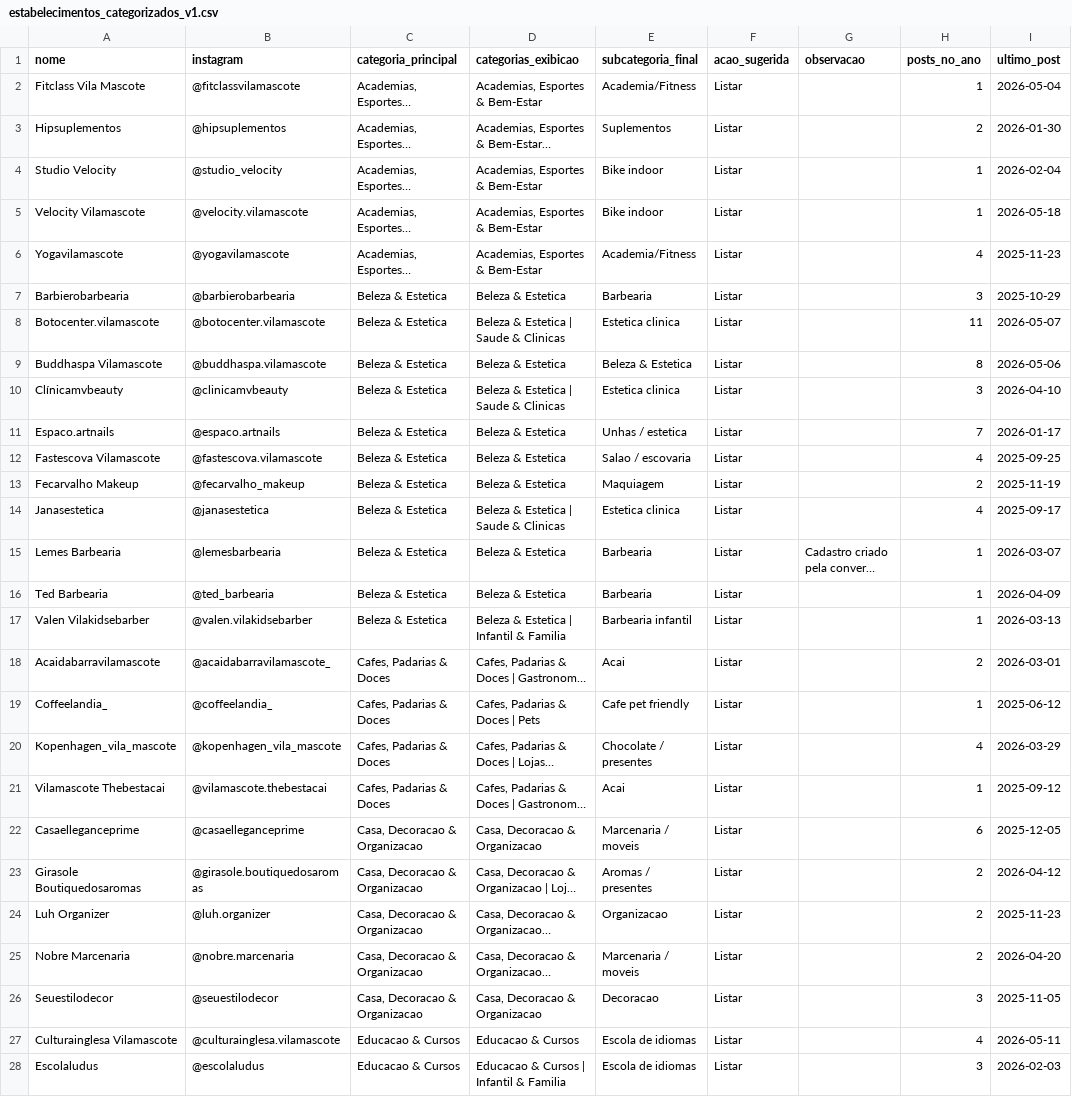
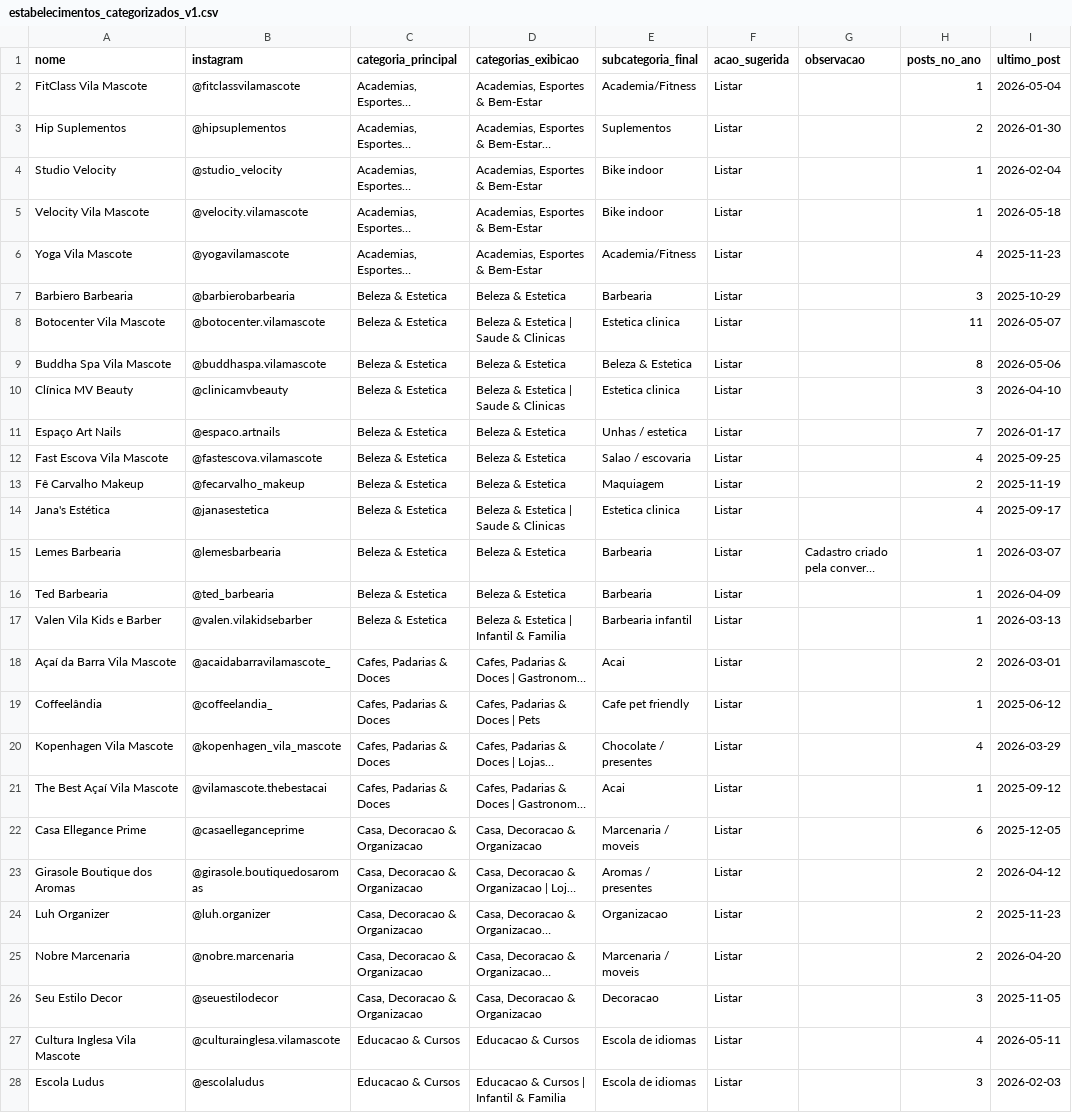
Before and after one commit to criatixagencia-collab/guia-vila-mascote, a CSV file: CATEGORIZACAO/estabelecimentos_categorizados_v1.csv, drawn as a sheet; only a part is shown; long unchanged cells end in …; the diff covers the shown part only; the diff names each change by its address in the sheet, - before the commit and + after, or states it on an @@ line.

Commit message:
Corrige nomes de estabelecimentos

```diff
--- a/CATEGORIZACAO/estabelecimentos_categorizados_v1.csv
+++ b/CATEGORIZACAO/estabelecimentos_categorizados_v1.csv
-A2 (nome): Fitclass Vila Mascote
+A2 (nome): FitClass Vila Mascote
-A3 (nome): Hipsuplementos
+A3 (nome): Hip Suplementos
-A5 (nome): Velocity Vilamascote
+A5 (nome): Velocity Vila Mascote
-A6 (nome): Yogavilamascote
+A6 (nome): Yoga Vila Mascote
-A7 (nome): Barbierobarbearia
+A7 (nome): Barbiero Barbearia
-A8 (nome): Botocenter.vilamascote
+A8 (nome): Botocenter Vila Mascote
-A9 (nome): Buddhaspa Vilamascote
+A9 (nome): Buddha Spa Vila Mascote
-A10 (nome): Clínicamvbeauty
+A10 (nome): Clínica MV Beauty
-A11 (nome): Espaco.artnails
+A11 (nome): Espaço Art Nails
-A12 (nome): Fastescova Vilamascote
+A12 (nome): Fast Escova Vila Mascote
-A13 (nome): Fecarvalho Makeup
+A13 (nome): Fê Carvalho Makeup
-A14 (nome): Janasestetica
+A14 (nome): Jana's Estética
-A17 (nome): Valen Vilakidsebarber
+A17 (nome): Valen Vila Kids e Barber
-A18 (nome): Acaidabarravilamascote
+A18 (nome): Açaí da Barra Vila Mascote
-A19 (nome): Coffeelandia_
+A19 (nome): Coffeelândia
-A20 (nome): Kopenhagen_vila_mascote
+A20 (nome): Kopenhagen Vila Mascote
-A21 (nome): Vilamascote Thebestacai
+A21 (nome): The Best Açaí Vila Mascote
-A22 (nome): Casaelleganceprime
+A22 (nome): Casa Ellegance Prime
-A23 (nome): Girasole Boutiquedosaromas
+A23 (nome): Girasole Boutique dos Aromas
-A26 (nome): Seuestilodecor
+A26 (nome): Seu Estilo Decor
-A27 (nome): Culturainglesa Vilamascote
+A27 (nome): Cultura Inglesa Vila Mascote
-A28 (nome): Escolaludus
+A28 (nome): Escola Ludus
```
Also changed, not shown: 97 edited cells elsewhere in this file, CATEGORIZACAO/enderecos_sem_pin_confiavel.csv, 3 other files.
